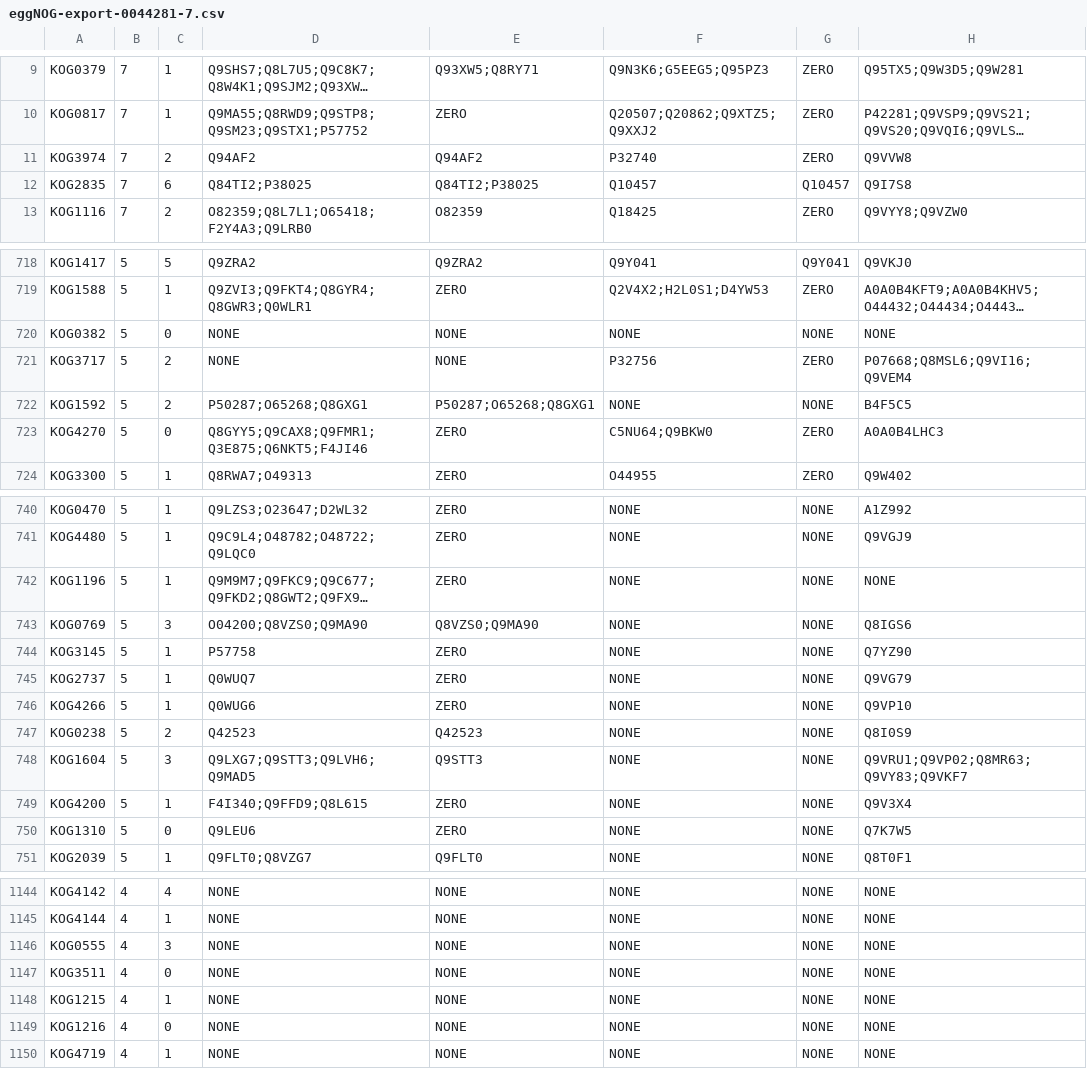
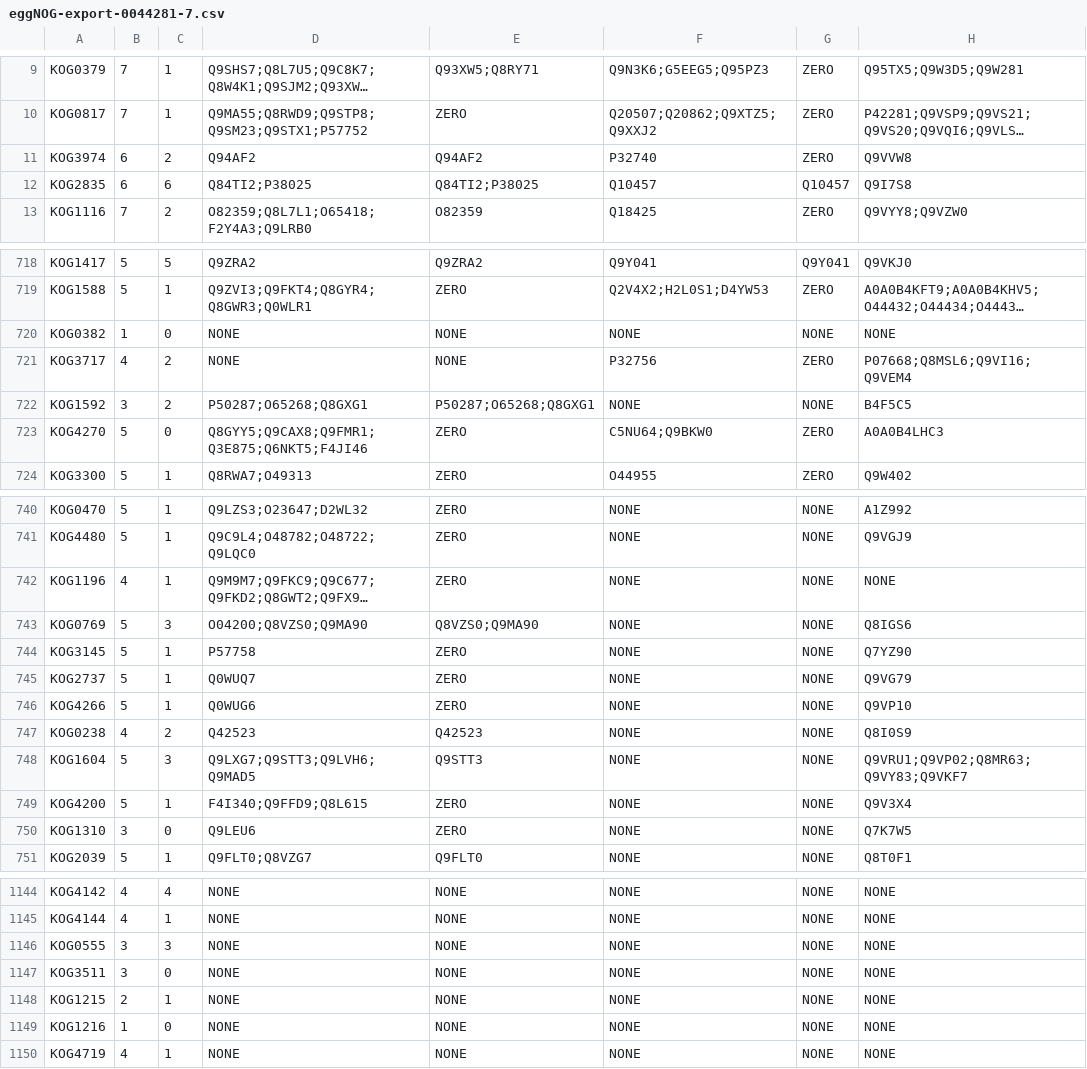
Before and after one commit to ZoliQua/GO-Orthology-Tool, a CSV file: output/eggNOG-export-0044281-7.csv, drawn as a sheet; only a part is shown, gaps mark what is left out; long unchanged cells end in …; the diff covers the shown part only; the diff names each change by its address in the sheet, - before the commit and + after, or states it on an @@ line.

Commit message:
add EXPORT dump

```diff
--- a/output/eggNOG-export-0044281-7.csv
+++ b/output/eggNOG-export-0044281-7.csv
-B11:B12: 7
+B11:B12: 6
-B720: 5
+B720: 1
-B721: 5
+B721: 4
-B722: 5
+B722: 3
-B742: 5
+B742: 4
-B747: 5
+B747: 4
-B750: 5
+B750: 3
-B1146:B1147: 4
+B1146:B1147: 3
-B1148: 4
+B1148: 2
-B1149: 4
+B1149: 1
```
Also changed, not shown: 35 edited cells elsewhere in this file, output/eggNOG-export-0044403-7.csv, output/eggNOG-export-0048646-7.csv.
